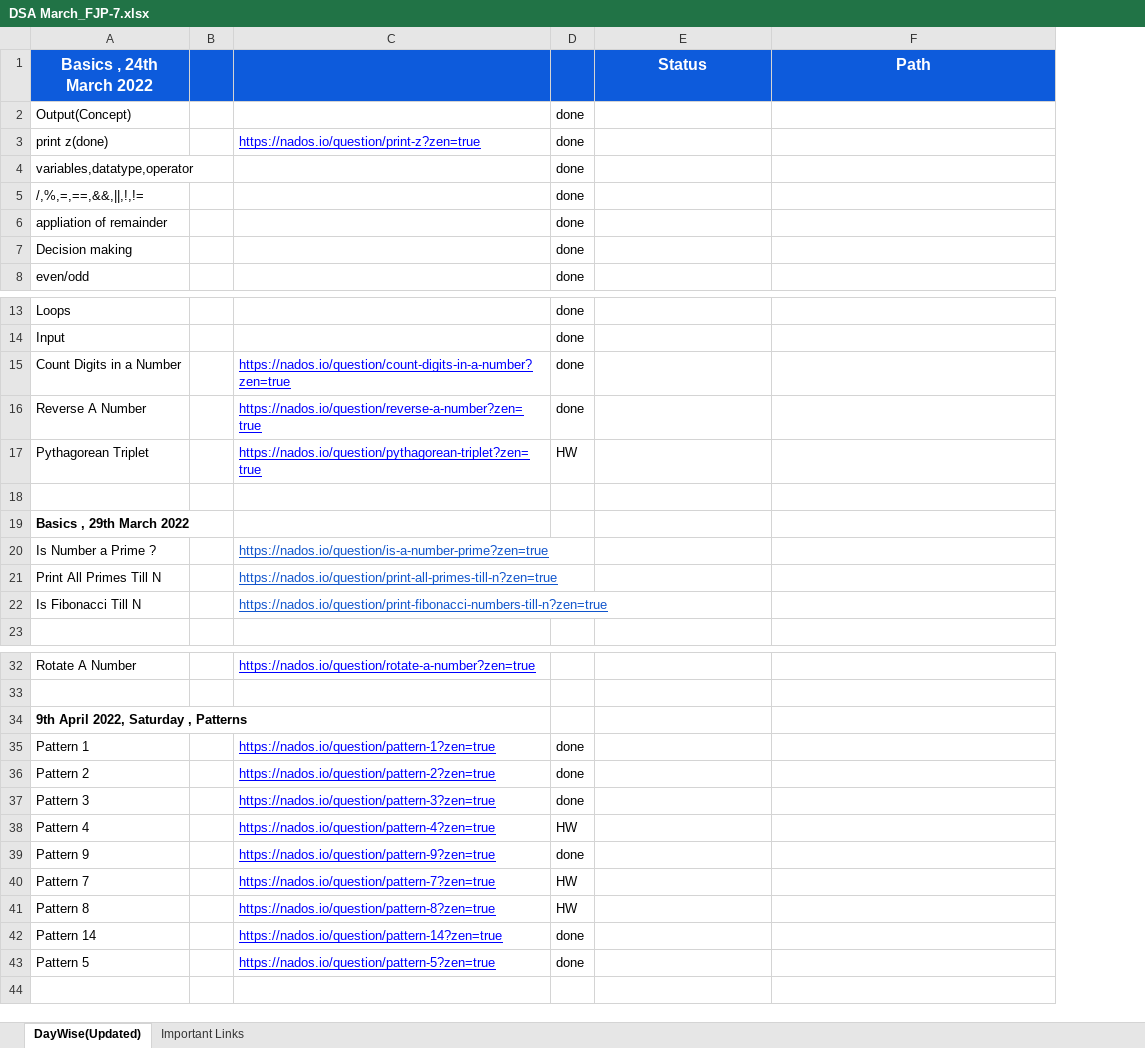
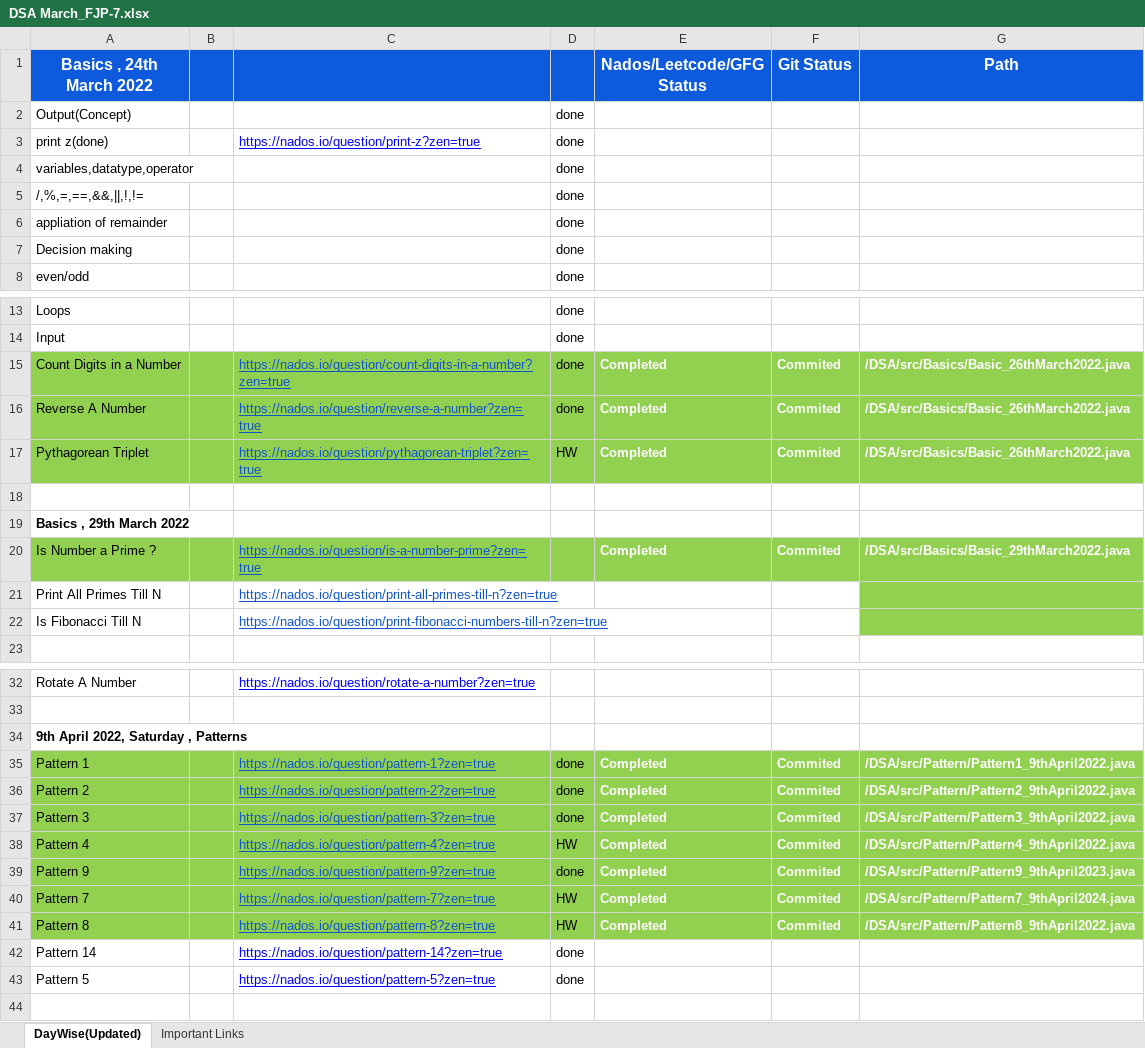
Before and after one commit to ankitcorejava/DSA, an Excel workbook: DSA/DSA_List/DSA March_FJP-7.xlsx, sheet DayWise(Updated), drawn as a sheet; only a part is shown, gaps mark what is left out; values as stored, in another font and other column widths than the file's, no borders; addresses are those after the commit; the diff covers the shown part only; the diff names each change by its address in the sheet, - before the commit and + after, or states it on an @@ line.

```diff
--- a/DSA/DSA_List/DSA March_FJP-7.xlsx (sheet DayWise(Updated))
+++ b/DSA/DSA_List/DSA March_FJP-7.xlsx (sheet DayWise(Updated))
+column F (Git Status), rows 15-20: Commited | Commited | Commited |  |  | Commited; rows 35-41: all Commited
-E1: Status
+E1: Nados/Leetcode/GFG Status
-A15:E17 fill: none
+A15:E17 fill: #92D050
-C15:C17 text colour: #0000FF
+C15:C17 text colour: #1155CC
-E15:E17 (Nados/Leetcode/GFG Status): (empty)
+E15:E17 (Nados/Leetcode/GFG Status): Completed
-G15:G17 (Path): (empty)
+G15:G17 (Path): /DSA/src/Basics/Basic_26thMarch2022.java
-G15:G17 fill: none
+G15:G17 fill: #92D050
-A20:E20 fill: none
+A20:E20 fill: #92D050
-E20 (Nados/Leetcode/GFG Status): (empty)
+E20 (Nados/Leetcode/GFG Status): Completed
-G20 (Path): (empty)
+G20 (Path): /DSA/src/Basics/Basic_29thMarch2022.java
-G20:G22 fill: none
+G20:G22 fill: #92D050
-A35:E41 fill: none
+A35:E41 fill: #92D050
-C35:C41 text colour: #0000FF
+C35:C41 text colour: #1155CC
-E35:E41 (Nados/Leetcode/GFG Status): (empty)
+E35:E41 (Nados/Leetcode/GFG Status): Completed
-G35 (Path): (empty)
+G35 (Path): /DSA/src/Pattern/Pattern1_9thApril2022.java
-G35:G41 fill: none
+G35:G41 fill: #92D050
-G36 (Path): (empty)
+G36 (Path): /DSA/src/Pattern/Pattern2_9thApril2022.java
-G37 (Path): (empty)
+G37 (Path): /DSA/src/Pattern/Pattern3_9thApril2022.java
-G38 (Path): (empty)
+G38 (Path): /DSA/src/Pattern/Pattern4_9thApril2022.java
-G39 (Path): (empty)
+G39 (Path): /DSA/src/Pattern/Pattern9_9thApril2023.java
-G40 (Path): (empty)
+G40 (Path): /DSA/src/Pattern/Pattern7_9thApril2024.java
-G41 (Path): (empty)
+G41 (Path): /DSA/src/Pattern/Pattern8_9thApril2022.java
```
Also changed, not shown: 20 edited cells and cell formats elsewhere in this sheet, 20 other files.
